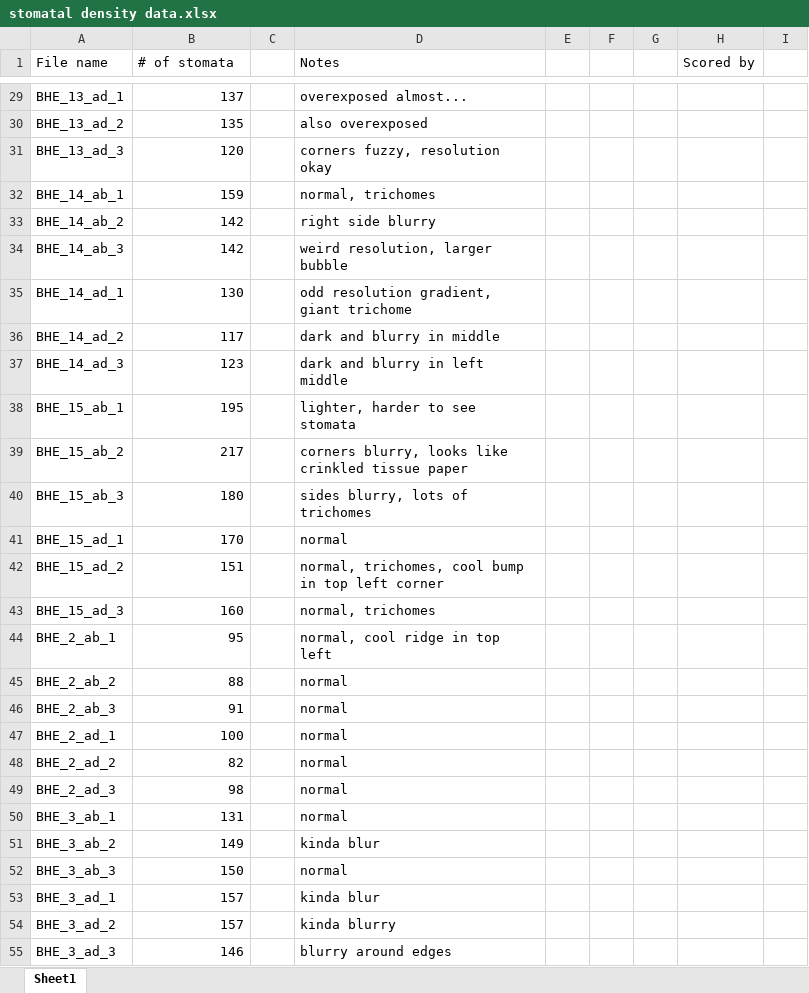
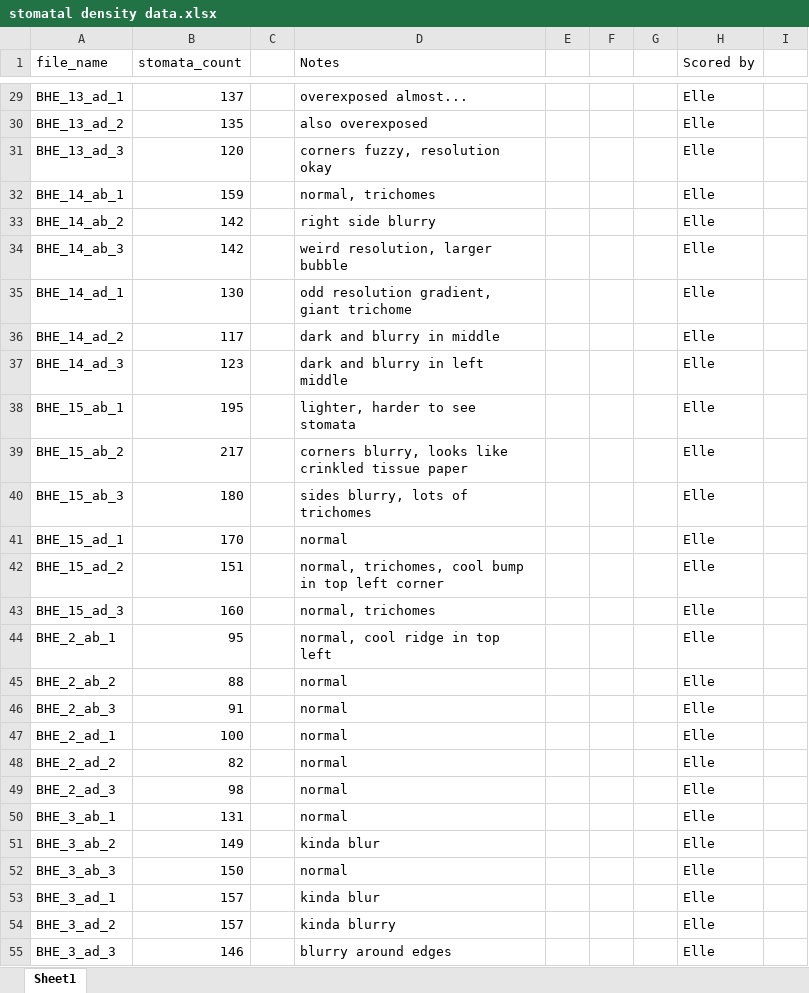
Before and after one commit to plunkert/Salt-spray-adaptation-2025, an Excel workbook: Data/stomatal density data.xlsx, sheet Sheet1, drawn as a sheet; only a part is shown, gaps mark what is left out; values as stored, in another font and other column widths than the file's, no borders; charts and pictures not drawn; the diff covers the shown part only; the diff names each change by its address in the sheet, - before the commit and + after, or states it on an @@ line.

Commit message:
Check whether three peel images necessary
Checking correlations among stomatal peel views which were between 0.89-0.93. Concluded that

```diff
--- a/Data/stomatal density data.xlsx (sheet Sheet1)
+++ b/Data/stomatal density data.xlsx (sheet Sheet1)
-A1: File name
+A1: file_name
-B1: # of stomata
+B1: stomata_count
-H29:H55 (Scored by): (empty)
+H29:H55 (Scored by): Elle
```
Also changed, not shown: 7 removed rows and 607 edited cells elsewhere in this sheet, charts or pictures, 2 other files.
